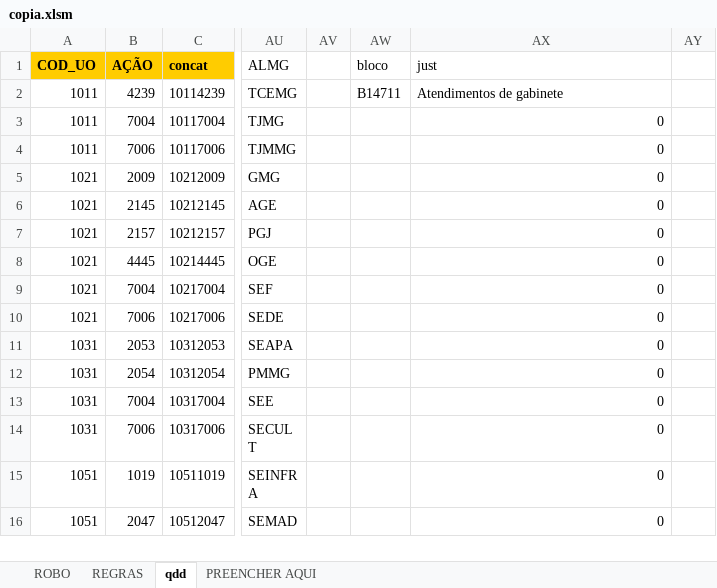
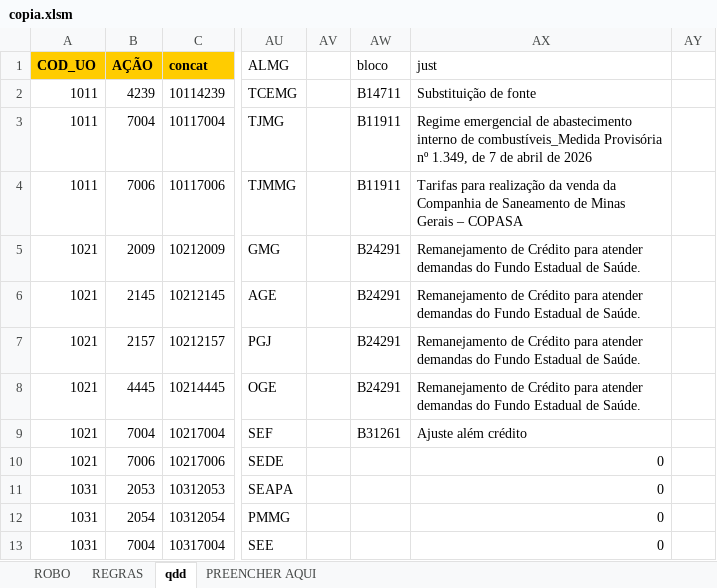
Before and after one commit to splor-mg/siafi-automacao-credito, an Excel workbook: data/copia.xlsm, sheet qdd, drawn as a sheet; only a part is shown, gaps mark what is left out; the shorter side is filled out with more unchanged rows; values as stored, in another font and other column widths than the file's, no borders; the diff names each change by its address in the sheet, - before the commit and + after, or states it on an @@ line.

Commit message:
cria e aprimora o tipo 4, além de adicionar o loop para iniciar o SIAFI

```diff
--- a/data/copia.xlsm (sheet qdd)
+++ b/data/copia.xlsm (sheet qdd)
-AX2 (just): Atendimentos de gabinete
+AX2 (just): Substituição de fonte
-AW3:AW4 (bloco): (empty)
+AW3:AW4 (bloco): B11911
-AX3 (just): 0
+AX3 (just): Regime emergencial de abastecimento interno de combustíveis_Medida Provisória nº 1.349, de 7 de abril de 2026
-AX4 (just): 0
+AX4 (just): Tarifas para realização da venda da Companhia de Saneamento de Minas Gerais – COPASA
-AW5:AW8 (bloco): (empty)
+AW5:AW8 (bloco): B24291
-AX5:AX8 (just): 0
+AX5:AX8 (just): Remanejamento de Crédito para atender demandas do Fundo Estadual de Saúde.
-AW9 (bloco): (empty)
+AW9 (bloco): B31261
-AX9 (just): 0
+AX9 (just): Ajuste além crédito
```
Also changed, not shown: sheet ROBO, sheet PREENCHER AQUI, hidden cells, 6 other files.
